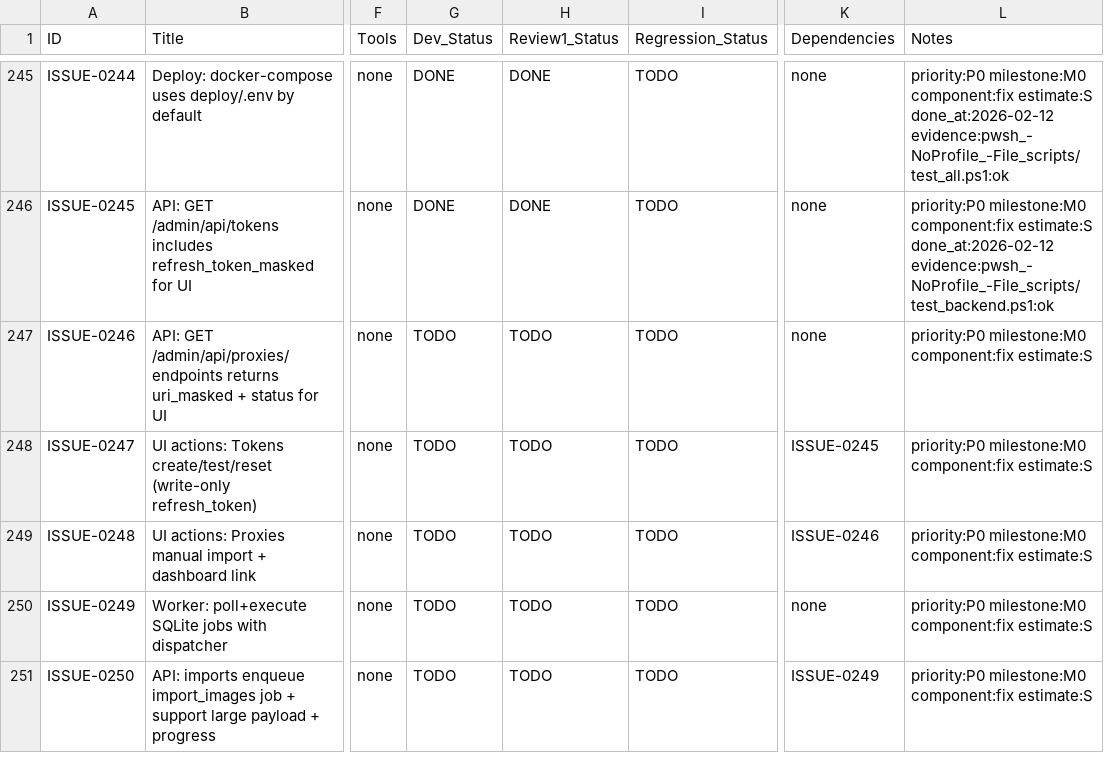
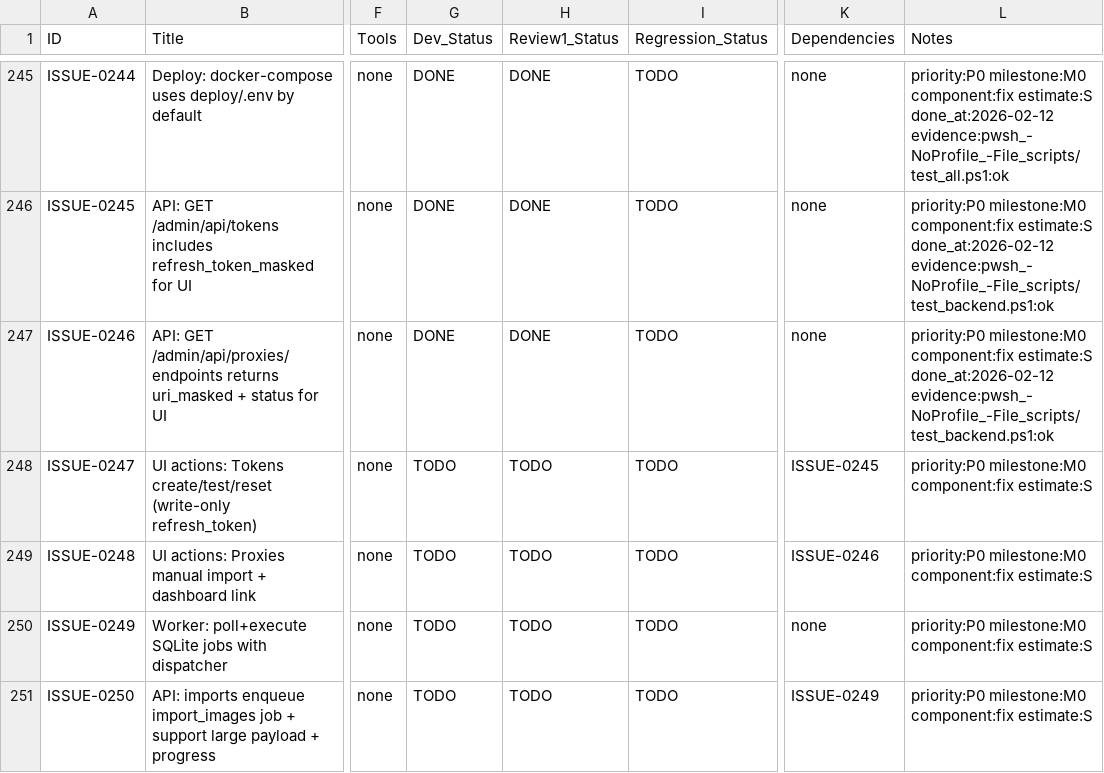
Before and after one commit to inliver233/random-mage, a CSV file: issues/2026-02-10_15-43-12-new-pixiv-api-delivery.csv, drawn as a sheet; only a part is shown, gaps mark what is left out; the diff names each change by its address in the sheet, - before the commit and + after, or states it on an @@ line.

Commit message:
[ISSUE-0246] API: GET /admin/api/proxies/endpoints returns uri_masked + status for UI

```diff
--- a/issues/2026-02-10_15-43-12-new-pixiv-api-delivery.csv
+++ b/issues/2026-02-10_15-43-12-new-pixiv-api-delivery.csv
-G247 (Dev_Status): TODO
+G247 (Dev_Status): DONE
-H247 (Review1_Status): TODO
+H247 (Review1_Status): DONE
-L247 (Notes): …component:fix estimate:S
+L247 (Notes): …component:fix estimate:S done_at:2026-02-12 evidence:pwsh_-NoProfile_-File_scripts/test_backend.ps1:ok
```
Also changed, not shown: 1 other file.
